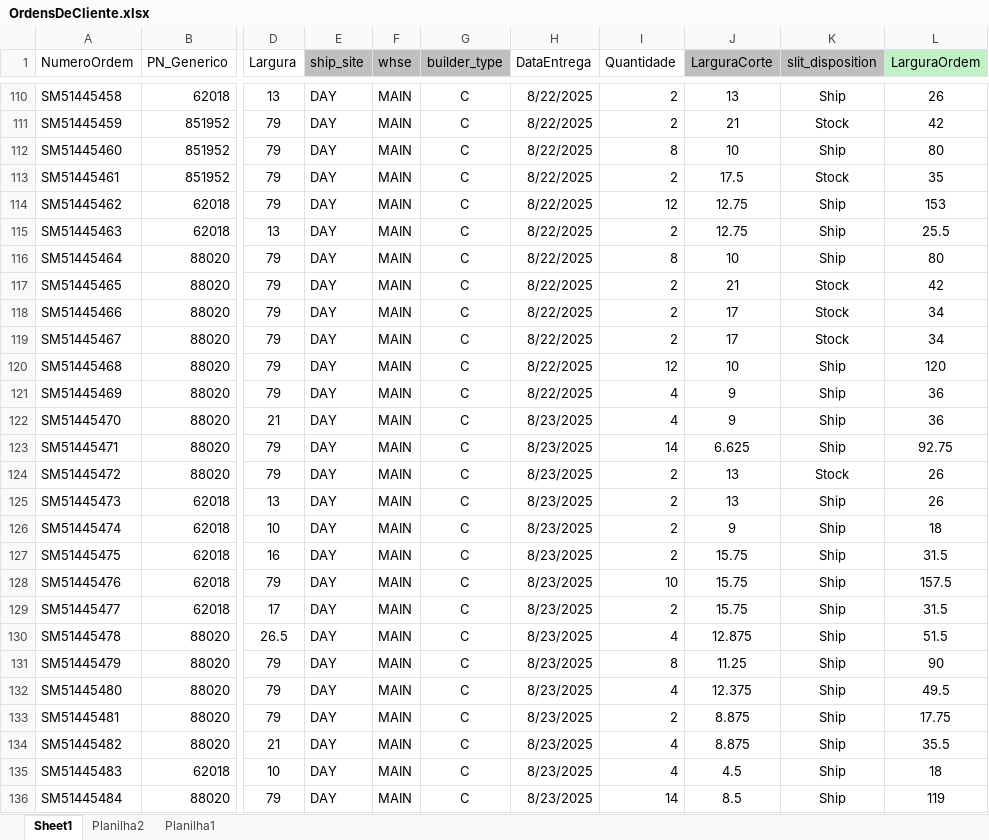
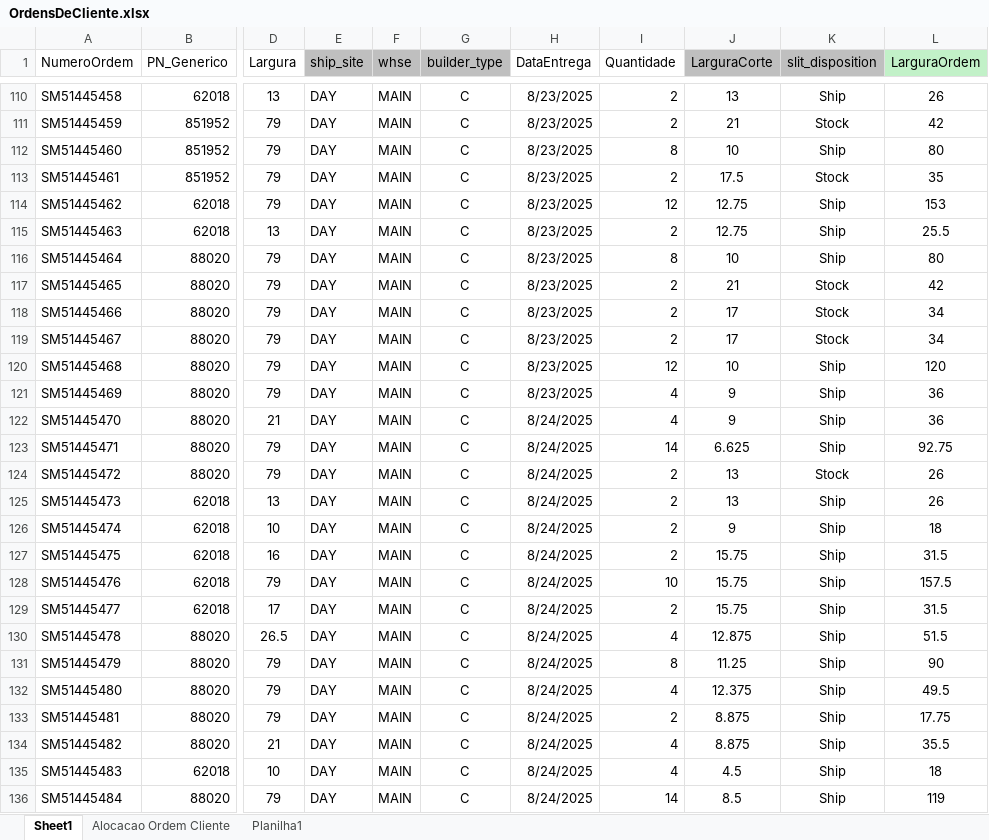
Before and after one commit to Welly-Barbosa/APS-Sytem-Beontag, an Excel workbook: src/APSSystem.Presentation.WPF/Data/Antecipacao/OrdensDeCliente.xlsx, sheet Sheet1, drawn as a sheet; only a part is shown, gaps mark what is left out; values as stored, in another font and other column widths than the file's, no borders; the diff covers the shown part only; the diff names each change by its address in the sheet, - before the commit and + after, or states it on an @@ line.

```diff
--- a/src/APSSystem.Presentation.WPF/Data/Antecipacao/OrdensDeCliente.xlsx (sheet Sheet1)
+++ b/src/APSSystem.Presentation.WPF/Data/Antecipacao/OrdensDeCliente.xlsx (sheet Sheet1)
-sheet tab: Planilha2
+sheet tab: Alocacao Ordem Cliente
-H110:H121 (DataEntrega): 8/22/2025
+H110:H121 (DataEntrega): 8/23/2025
-H122:H136 (DataEntrega): 8/23/2025
+H122:H136 (DataEntrega): 8/24/2025
```
Also changed, not shown: 568 edited cells elsewhere in this sheet, sheet Alocacao Ordem Cliente, formulas that keep their value, src/APSSystem.Presentation.WPF/Data/Antecipacao/Recursos.xlsx, src/APSSystem.Presentation.WPF/Data/Backlog/OrdensDeCliente.xlsx, 1 other file.
